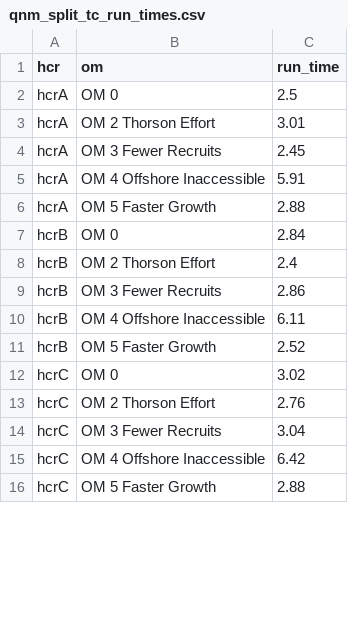
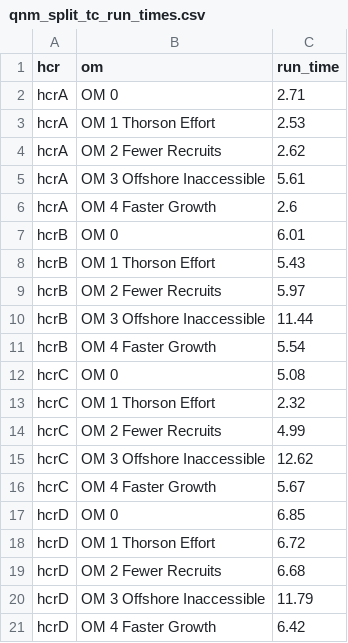
Before and after one commit to mfisher5/qualitative-MSEs, a CSV file: data/qnm_split_tc_run_times.csv, drawn as a sheet; only a part is shown; the diff covers the shown part only.

Commit message:
split tc

```diff
--- a/data/qnm_split_tc_run_times.csv
+++ b/data/qnm_split_tc_run_times.csv
@@ -1,16 +1,21 @@
 hcr,om,run_time
-hcrA,OM 0,2.5
-hcrA,OM 2 Thorson Effort,3.01
-hcrA,OM 3 Fewer Recruits,2.45
-hcrA,OM 4 Offshore Inaccessible,5.91
-hcrA,OM 5 Faster Growth,2.88
-hcrB,OM 0,2.84
-hcrB,OM 2 Thorson Effort,2.4
-hcrB,OM 3 Fewer Recruits,2.86
-hcrB,OM 4 Offshore Inaccessible,6.11
-hcrB,OM 5 Faster Growth,2.52
-hcrC,OM 0,3.02
-hcrC,OM 2 Thorson Effort,2.76
-hcrC,OM 3 Fewer Recruits,3.04
-hcrC,OM 4 Offshore Inaccessible,6.42
-hcrC,OM 5 Faster Growth,2.88
+hcrA,OM 0,2.71
+hcrA,OM 1 Thorson Effort,2.53
+hcrA,OM 2 Fewer Recruits,2.62
+hcrA,OM 3 Offshore Inaccessible,5.61
+hcrA,OM 4 Faster Growth,2.6
+hcrB,OM 0,6.01
+hcrB,OM 1 Thorson Effort,5.43
+hcrB,OM 2 Fewer Recruits,5.97
+hcrB,OM 3 Offshore Inaccessible,11.44
+hcrB,OM 4 Faster Growth,5.54
+hcrC,OM 0,5.08
+hcrC,OM 1 Thorson Effort,2.32
+hcrC,OM 2 Fewer Recruits,4.99
+hcrC,OM 3 Offshore Inaccessible,12.62
+hcrC,OM 4 Faster Growth,5.67
+hcrD,OM 0,6.85
+hcrD,OM 1 Thorson Effort,6.72
+hcrD,OM 2 Fewer Recruits,6.68
+hcrD,OM 3 Offshore Inaccessible,11.79
+hcrD,OM 4 Faster Growth,6.42
```
Also changed, not shown: 5 removed rows and 9 edited cells elsewhere in this file, 24 other files.
